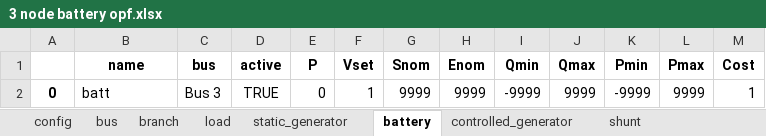
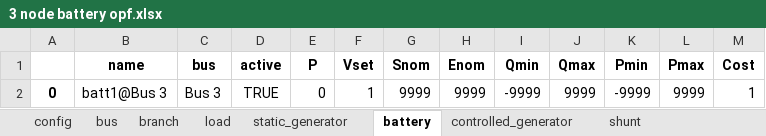
Before and after one commit to schuttpj86/vera1, an Excel workbook: Grids_and_profiles/grids/3 node battery opf.xlsx, sheet battery, drawn as a sheet; values as stored, in another font and other column widths than the file's, no borders; the diff names each change by its address in the sheet, - before the commit and + after, or states it on an @@ line.

```diff
--- a/Grids_and_profiles/grids/3 node battery opf.xlsx (sheet battery)
+++ b/Grids_and_profiles/grids/3 node battery opf.xlsx (sheet battery)
-B2 (name): batt
+B2 (name): batt1@Bus 3
```
Also changed, not shown: sheet bus, sheet branch, 30 other files.
